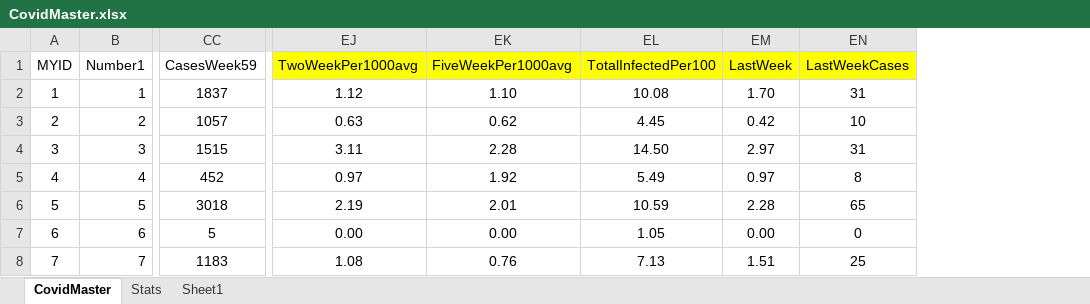
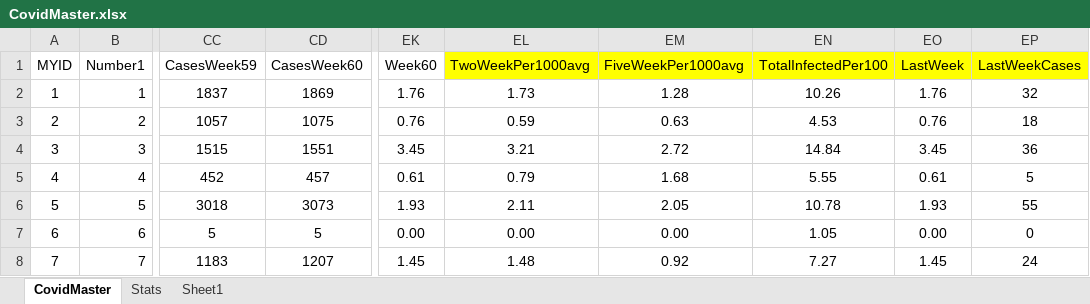
Before and after one commit to DCID33/SITE, an Excel workbook: _files/CovidMaster.xlsx, sheet CovidMaster, drawn as a sheet; only a part is shown, gaps mark what is left out; values as stored, in another font and other column widths than the file's, no borders; addresses are those after the commit; the diff covers the shown part only; the diff names each change by its address in the sheet, - before the commit and + after, or states it on an @@ line.

```diff
--- a/_files/CovidMaster.xlsx (sheet CovidMaster)
+++ b/_files/CovidMaster.xlsx (sheet CovidMaster)
+column CD (CasesWeek60), rows 2-8: 1869 | 1075 | 1551 | 457 | 3073 | 5 | 1207
+column EK (Week60), rows 2-8: 1.76 | 0.76 | 3.45 | 0.61 | 1.93 | 0.00 | 1.45
-EL2 (TwoWeekPer1000avg): 1.12
+EL2 (TwoWeekPer1000avg): 1.73
-EM2 (FiveWeekPer1000avg): 1.10
+EM2 (FiveWeekPer1000avg): 1.28
-EN2 (TotalInfectedPer100): 10.08
+EN2 (TotalInfectedPer100): 10.26
-EO2 (LastWeek): 1.70
+EO2 (LastWeek): 1.76
-EP2 (LastWeekCases): 31
+EP2 (LastWeekCases): 32
-EL3 (TwoWeekPer1000avg): 0.63
+EL3 (TwoWeekPer1000avg): 0.59
-EM3 (FiveWeekPer1000avg): 0.62
+EM3 (FiveWeekPer1000avg): 0.63
-EN3 (TotalInfectedPer100): 4.45
+EN3 (TotalInfectedPer100): 4.53
-EO3 (LastWeek): 0.42
+EO3 (LastWeek): 0.76
-EP3 (LastWeekCases): 10
+EP3 (LastWeekCases): 18
-EL4 (TwoWeekPer1000avg): 3.11
+EL4 (TwoWeekPer1000avg): 3.21
-EM4 (FiveWeekPer1000avg): 2.28
+EM4 (FiveWeekPer1000avg): 2.72
-EN4 (TotalInfectedPer100): 14.50
+EN4 (TotalInfectedPer100): 14.84
-EO4 (LastWeek): 2.97
+EO4 (LastWeek): 3.45
-EP4 (LastWeekCases): 31
+EP4 (LastWeekCases): 36
-EL5 (TwoWeekPer1000avg): 0.97
+EL5 (TwoWeekPer1000avg): 0.79
-EM5 (FiveWeekPer1000avg): 1.92
+EM5 (FiveWeekPer1000avg): 1.68
-EN5 (TotalInfectedPer100): 5.49
+EN5 (TotalInfectedPer100): 5.55
-EO5 (LastWeek): 0.97
+EO5 (LastWeek): 0.61
-EP5 (LastWeekCases): 8
+EP5 (LastWeekCases): 5
-EL6 (TwoWeekPer1000avg): 2.19
+EL6 (TwoWeekPer1000avg): 2.11
-EM6 (FiveWeekPer1000avg): 2.01
+EM6 (FiveWeekPer1000avg): 2.05
-EN6 (TotalInfectedPer100): 10.59
+EN6 (TotalInfectedPer100): 10.78
-EO6 (LastWeek): 2.28
+EO6 (LastWeek): 1.93
-EP6 (LastWeekCases): 65
+EP6 (LastWeekCases): 55
-EL8 (TwoWeekPer1000avg): 1.08
+EL8 (TwoWeekPer1000avg): 1.48
-EM8 (FiveWeekPer1000avg): 0.76
+EM8 (FiveWeekPer1000avg): 0.92
-EN8 (TotalInfectedPer100): 7.13
+EN8 (TotalInfectedPer100): 7.27
-EO8 (LastWeek): 1.51
+EO8 (LastWeek): 1.45
-EP8 (LastWeekCases): 25
+EP8 (LastWeekCases): 24
```
Also changed, not shown: 1537 edited cells elsewhere in this sheet, sheet Stats, formulas that keep their value, 14 other files.
